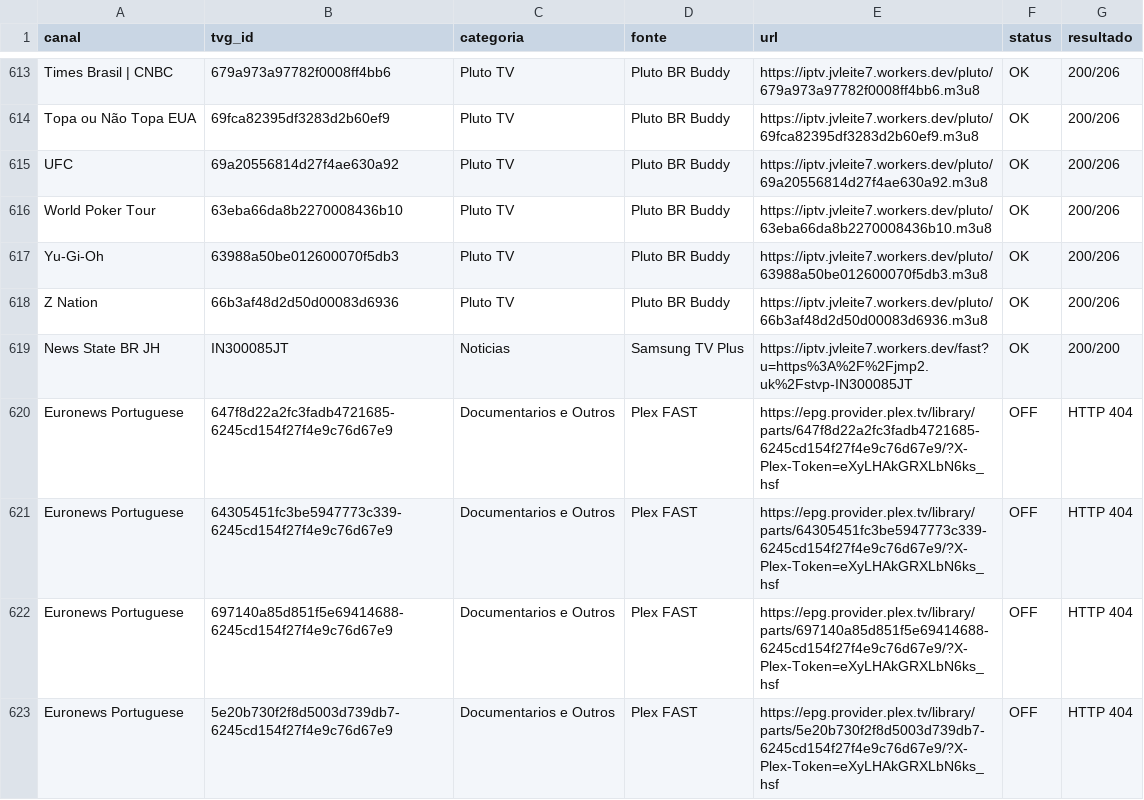
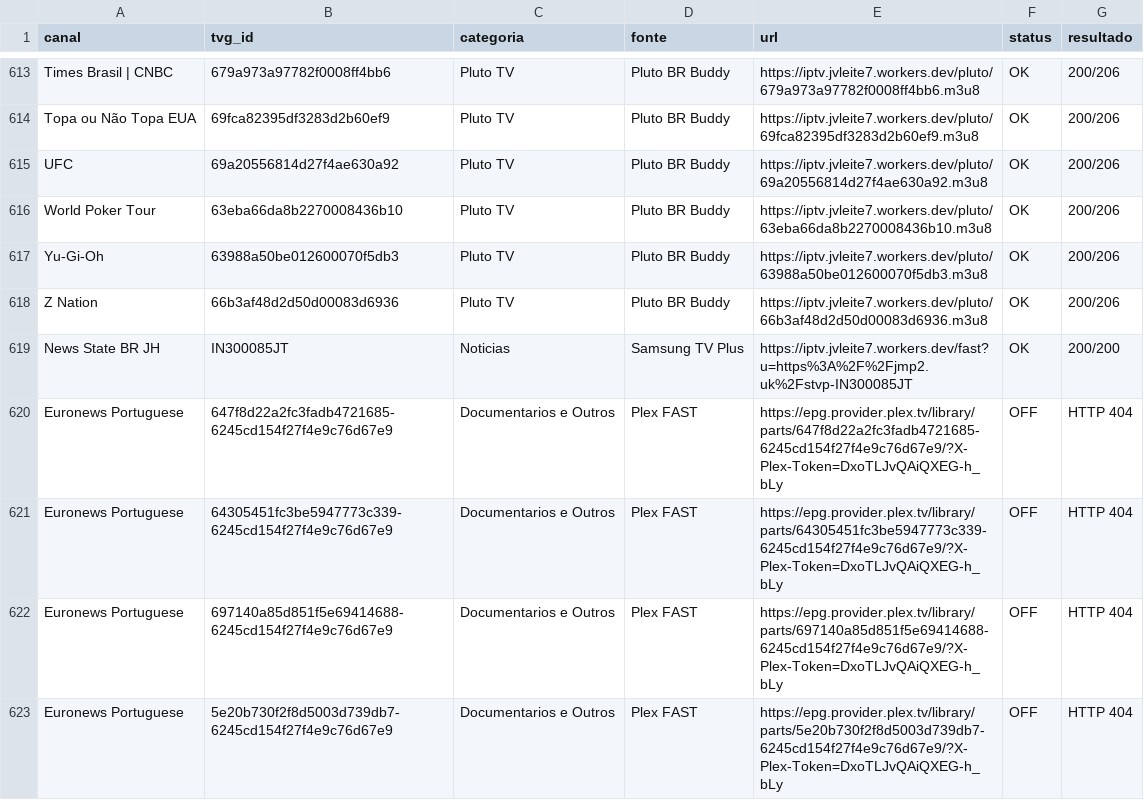
Before and after one commit to feijaum/iptv, a CSV file: candidate-status.csv, drawn as a sheet; only a part is shown, gaps mark what is left out; the diff covers the shown part only.

```diff
--- a/candidate-status.csv
+++ b/candidate-status.csv
@@ -619,5 +619,5 @@ Z Nation,66b3af48d2d50d00083d6936,Pluto TV,Pluto BR Buddy,https://iptv.jvleite7.
 News State BR JH,IN300085JT,Noticias,Samsung TV Plus,https://iptv.jvleite7.workers.dev/fast?u=https%3A%2F%2Fjmp2.uk%2Fstvp-IN300085JT,OK,200/200
-Euronews Portuguese,647f8d22a2fc3fadb4721685-6245cd154f27f4e9c76d67e9,Documentarios e Outros,Plex FAST,https://epg.provider.plex.tv/library/parts/647f8d22a2fc3fadb4721685-6245cd154f27f4e9c76d67e9/?X-Plex-Token=eXyLHAkGRXLbN6ks_hsf,OFF,HTTP 404
-Euronews Portuguese,64305451fc3be5947773c339-6245cd154f27f4e9c76d67e9,Documentarios e Outros,Plex FAST,https://epg.provider.plex.tv/library/parts/64305451fc3be5947773c339-6245cd154f27f4e9c76d67e9/?X-Plex-Token=eXyLHAkGRXLbN6ks_hsf,OFF,HTTP 404
-Euronews Portuguese,697140a85d851f5e69414688-6245cd154f27f4e9c76d67e9,Documentarios e Outros,Plex FAST,https://epg.provider.plex.tv/library/parts/697140a85d851f5e69414688-6245cd154f27f4e9c76d67e9/?X-Plex-Token=eXyLHAkGRXLbN6ks_hsf,OFF,HTTP 404
-Euronews Portuguese,5e20b730f2f8d5003d739db7-6245cd154f27f4e9c76d67e9,Documentarios e Outros,Plex FAST,https://epg.provider.plex.tv/library/parts/5e20b730f2f8d5003d739db7-6245cd154f27f4e9c76d67e9/?X-Plex-Token=eXyLHAkGRXLbN6ks_hsf,OFF,HTTP 404
+Euronews Portuguese,647f8d22a2fc3fadb4721685-6245cd154f27f4e9c76d67e9,Documentarios e Outros,Plex FAST,https://epg.provider.plex.tv/library/parts/647f8d22a2fc3fadb4721685-6245cd154f27f4e9c76d67e9/?X-Plex-Token=DxoTLJvQAiQXEG-h_bLy,OFF,HTTP 404
+Euronews Portuguese,64305451fc3be5947773c339-6245cd154f27f4e9c76d67e9,Documentarios e Outros,Plex FAST,https://epg.provider.plex.tv/library/parts/64305451fc3be5947773c339-6245cd154f27f4e9c76d67e9/?X-Plex-Token=DxoTLJvQAiQXEG-h_bLy,OFF,HTTP 404
+Euronews Portuguese,697140a85d851f5e69414688-6245cd154f27f4e9c76d67e9,Documentarios e Outros,Plex FAST,https://epg.provider.plex.tv/library/parts/697140a85d851f5e69414688-6245cd154f27f4e9c76d67e9/?X-Plex-Token=DxoTLJvQAiQXEG-h_bLy,OFF,HTTP 404
+Euronews Portuguese,5e20b730f2f8d5003d739db7-6245cd154f27f4e9c76d67e9,Documentarios e Outros,Plex FAST,https://epg.provider.plex.tv/library/parts/5e20b730f2f8d5003d739db7-6245cd154f27f4e9c76d67e9/?X-Plex-Token=DxoTLJvQAiQXEG-h_bLy,OFF,HTTP 404
```
Also changed, not shown: 55 edited cells elsewhere in this file, stream-status.csv, 3 other files.
